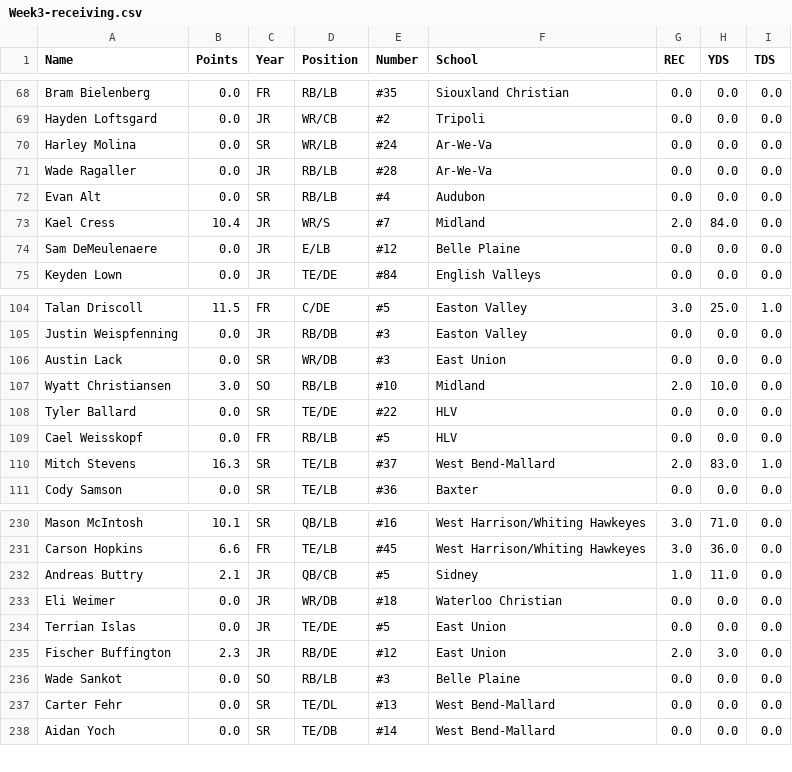
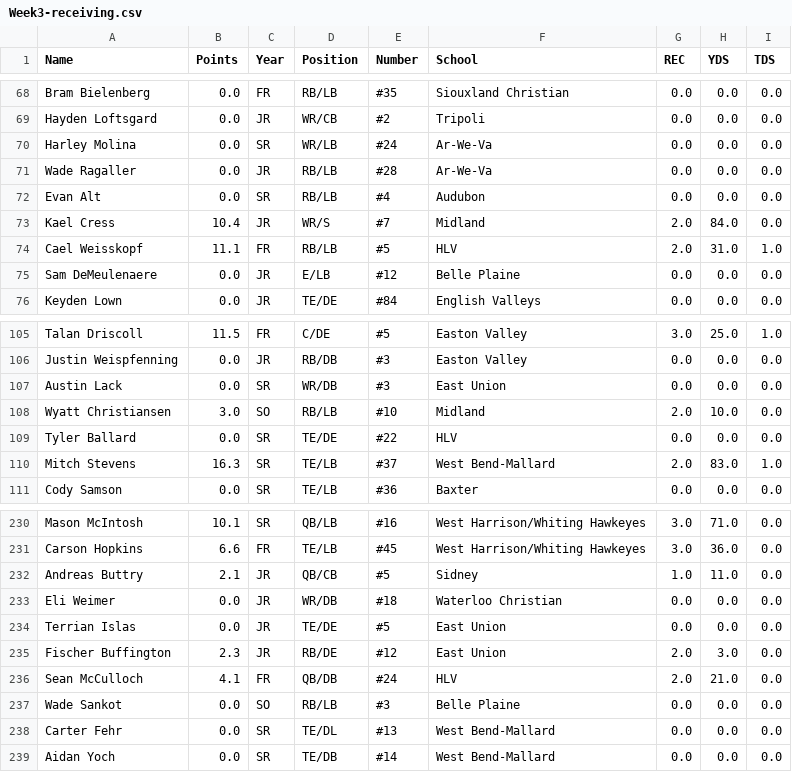
Before and after one commit to Fwiy27/8Man, a CSV file: data/Week3-receiving.csv, drawn as a sheet; only a part is shown, gaps mark what is left out; removed rows and columns are numbered as before the commit, all else as after; the diff names each change by its address in the sheet, - before the commit and + after, or states it on an @@ line.

Commit message:
Updated data

```diff
--- a/data/Week3-receiving.csv
+++ b/data/Week3-receiving.csv
+row 74: Cael Weisskopf | 11.1 | FR | RB/LB | #5 | HLV | 2.0 | 31.0 | 1.0
-row 109: Cael Weisskopf | 0.0 | FR | RB/LB | #5 | HLV | 0.0 | 0.0 | 0.0
+row 236: Sean McCulloch | 4.1 | FR | QB/DB | #24 | HLV | 2.0 | 21.0 | 0.0
```
Also changed, not shown: data/Week3-points-ps.csv, data/Week3-points.csv, 6 other files.
